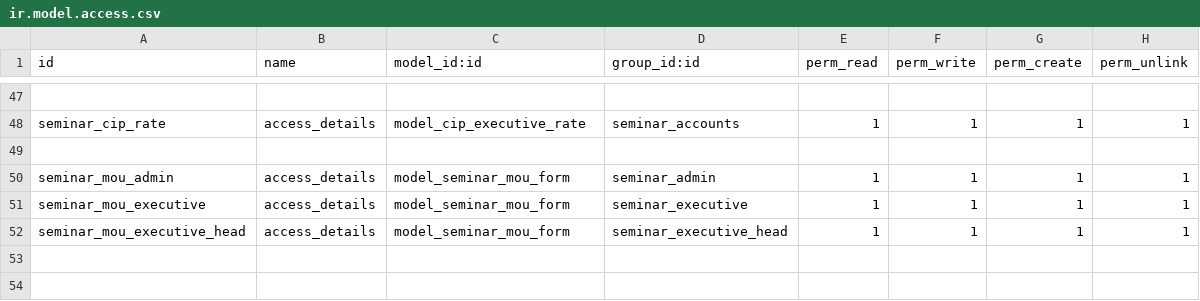
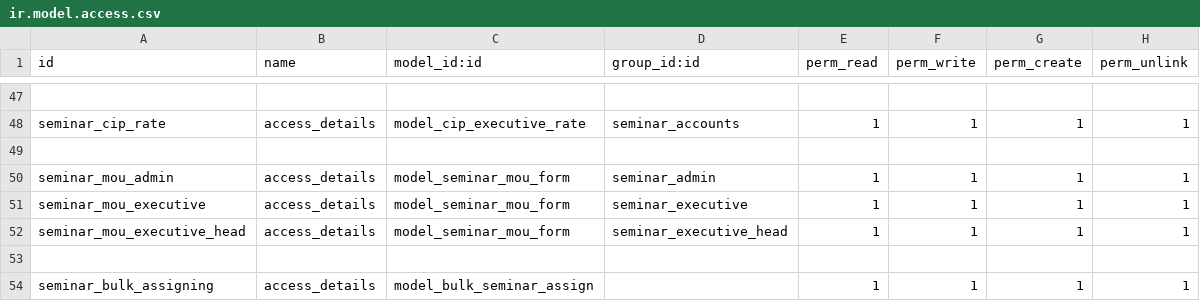
Before and after one commit to muhammedmurshid/seminar, a CSV file: security/ir.model.access.csv, drawn as a sheet; only a part is shown, gaps mark what is left out.

Commit message:
added bulk lead assignment

```diff
--- a/security/ir.model.access.csv
+++ b/security/ir.model.access.csv
@@ -52 +52,3 @@ seminar_mou_executive,access_details,model_seminar_mou_form,seminar_executive,1,
 seminar_mou_executive_head,access_details,model_seminar_mou_form,seminar_executive_head,1,1,1,1
+
+seminar_bulk_assigning,access_details,model_bulk_seminar_assign,,1,1,1,1
```
Also changed, not shown: 6 other files.
